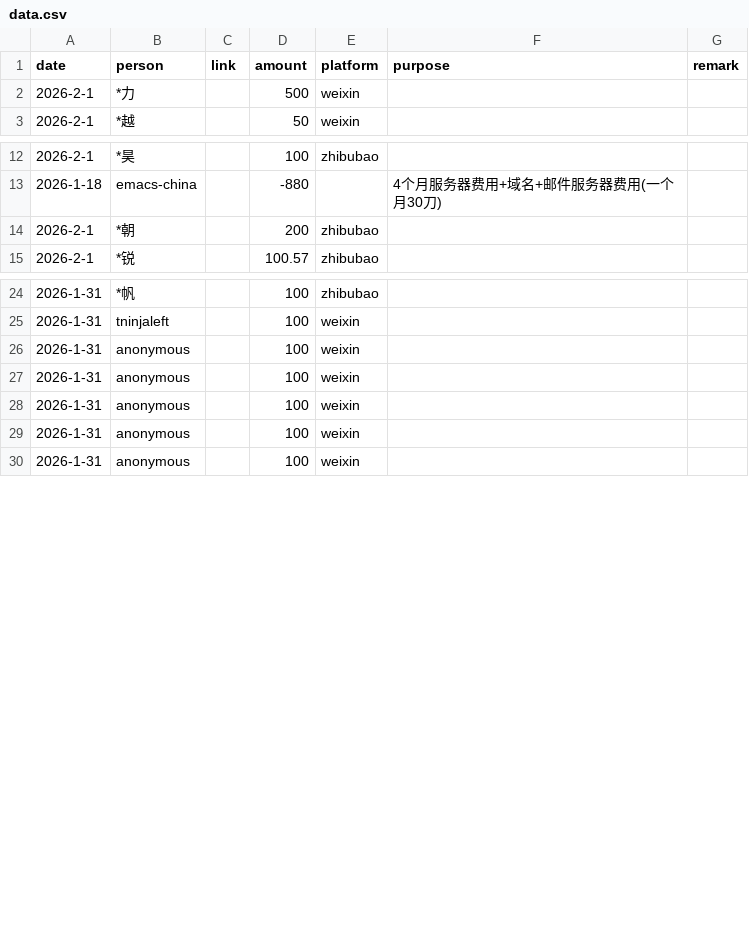
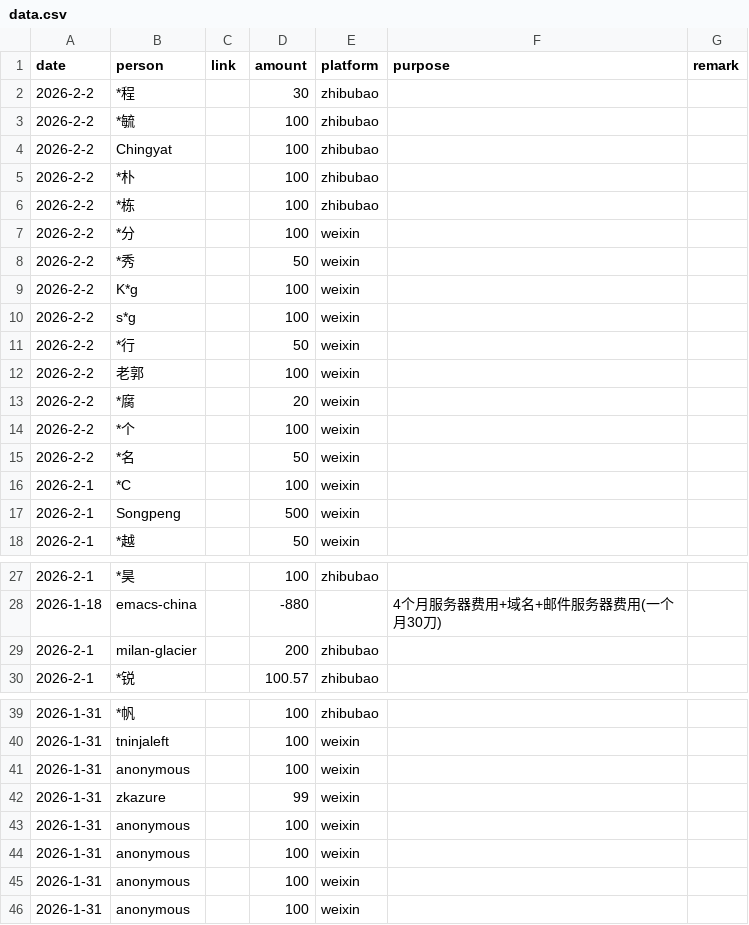
Before and after one commit to emacs-china/donate, a CSV file: data.csv, drawn as a sheet; only a part is shown, gaps mark what is left out.

```diff
--- a/data.csv
+++ b/data.csv
@@ -1,3 +1,18 @@
 date,person,link,amount,platform,purpose,remark
-2026-2-1,  *力,,500,weixin,,
+2026-2-2, *程,,30,zhibubao,,
+2026-2-2, *毓,,100,zhibubao,,
+2026-2-2, Chingyat,,100,zhibubao,,
+2026-2-2, *朴,,100,zhibubao,,
+2026-2-2, *栋,,100,zhibubao,,
+2026-2-2,  *分,,100,weixin,,
+2026-2-2,  *秀,,50,weixin,,
+2026-2-2,  K*g,,100,weixin,,
+2026-2-2,  s*g,,100,weixin,,
+2026-2-2,  *行,,50,weixin,,
+2026-2-2,  老郭,,100,weixin,,
+2026-2-2,  *腐,,20,weixin,,
+2026-2-2,  *个,,100,weixin,,
+2026-2-2,  *名,,50,weixin,,
+2026-2-1,  *C,,100,weixin,,
+2026-2-1,  Songpeng,,500,weixin,,
 2026-2-1,  *越,,50,weixin,,
@@ -13,3 +28,3 @@ date,person,link,amount,platform,purpose,remark
 2026-1-18, emacs-china,,-880,, 4个月服务器费用+域名+邮件服务器费用(一个月30刀)
-2026-2-1, *朝,,200,zhibubao,,
+2026-2-1, milan-glacier,,200,zhibubao,,
 2026-2-1, *锐,,100.57,zhibubao,,
@@ -26,2 +41,3 @@ date,person,link,amount,platform,purpose,remark
 2026-1-31, anonymous,,100,weixin,,
+2026-1-31, zkazure,,99,weixin,,
 2026-1-31, anonymous,,100,weixin,,
```
Also changed, not shown: 2 other files.
